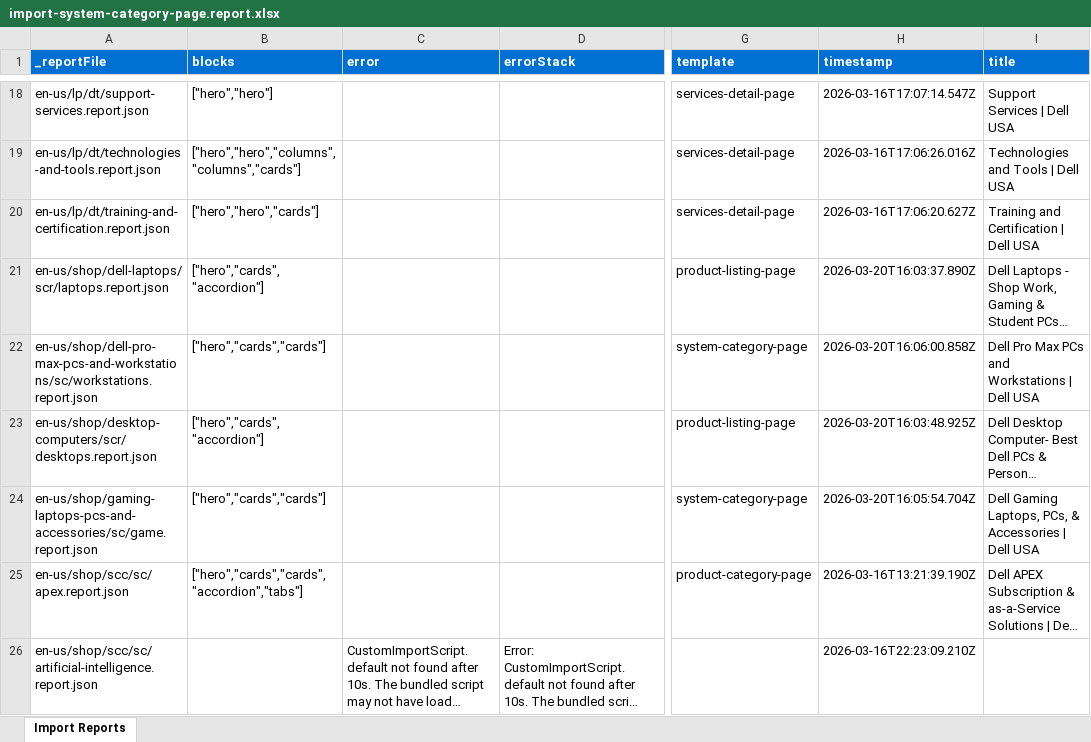
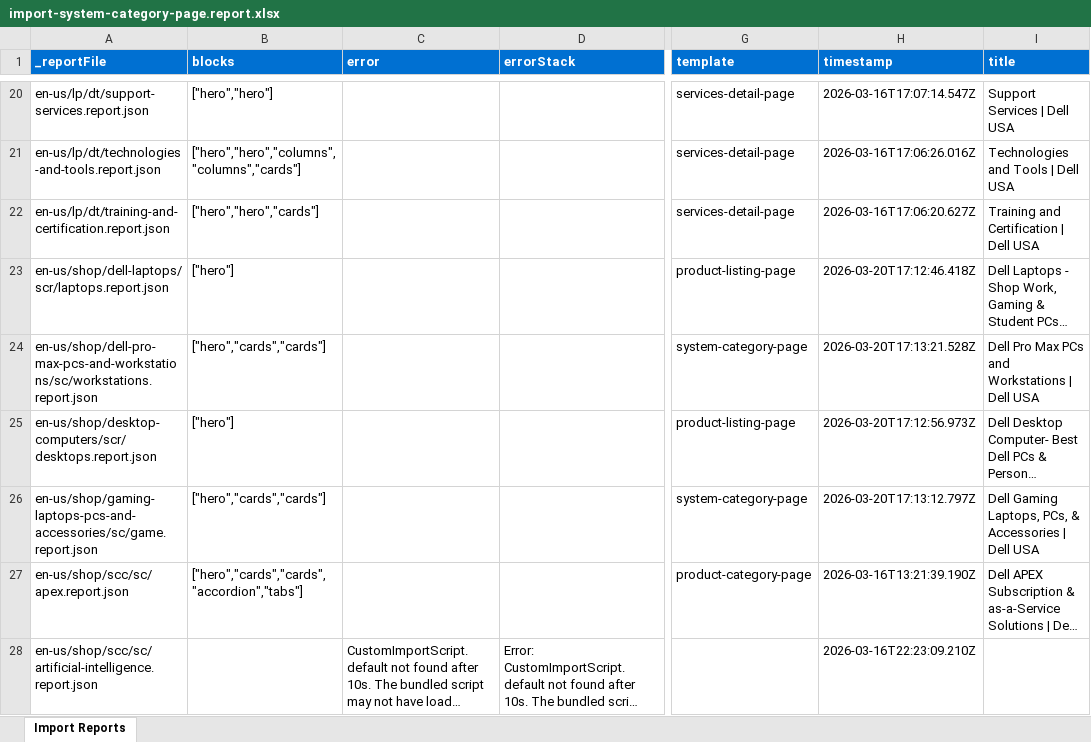
Before and after one commit to ajaniadobe/ema-dell, an Excel workbook: tools/importer/reports/import-system-category-page.report.xlsx, sheet Import Reports, drawn as a sheet; only a part is shown, gaps mark what is left out; long unchanged cells end in …; values as stored, in another font and other column widths than the file's, no borders; addresses are those after the commit; the diff covers the shown part only; the diff names each change by its address in the sheet, - before the commit and + after, or states it on an @@ line.

Commit message:
Update importer
Automated migration updates generated by Experience Modernization Agent.

Changed files (15):
- styles/styles.css
- tools/importer/import-cp-landing-page.bundle.js
- tools/importer/import-product-listing-page.bundle.js
- tools/importer/import-system-category-page.bundle.js
- tools/importer/reports/en-us/lp/dell-video-conferencing-room-solutions.report.json
- tools/importer/reports/en-us/lp/thin-client-solutions.report.json
- tools/importer/reports/en-us/shop/dell-laptops/scr/laptops.report.json
- tools/importer/reports/en-us/shop/dell-pro-max-pcs-and-workstations/sc/workstations.report.json
- tools/importer/reports/en-us/shop/desktop-computers/scr/desktops.report.json
- tools/importer/reports/en-us/shop/gaming-laptops-pcs-and-accessories/sc/game.report.json
- tools/importer/reports/en-us/shop/scc/sc/laptops.report.json
- tools/importer/reports/import-cp-landing-page.report.xlsx
- tools/importer/reports/import-product-listing-page.report.xlsx
- tools/importer/reports/import-system-category-page.report.xlsx
- tools/importer/transformers/dell-cleanup.js

```diff
--- a/tools/importer/reports/import-system-category-page.report.xlsx (sheet Import Reports)
+++ b/tools/importer/reports/import-system-category-page.report.xlsx (sheet Import Reports)
-B23 (blocks): ["hero","cards","accordion"]
+B23 (blocks): ["hero"]
-H23 (timestamp): 2026-03-20T16:03:37.890Z
+H23 (timestamp): 2026-03-20T17:12:46.418Z
-H24 (timestamp): 2026-03-20T16:06:00.858Z
+H24 (timestamp): 2026-03-20T17:13:21.528Z
-B25 (blocks): ["hero","cards","accordion"]
+B25 (blocks): ["hero"]
-H25 (timestamp): 2026-03-20T16:03:48.925Z
+H25 (timestamp): 2026-03-20T17:12:56.973Z
-H26 (timestamp): 2026-03-20T16:05:54.704Z
+H26 (timestamp): 2026-03-20T17:13:12.797Z
```
Also changed, not shown: 2 added rows and 2 edited cells elsewhere in this sheet, tools/importer/reports/import-cp-landing-page.report.xlsx, tools/importer/reports/import-product-listing-page.report.xlsx, 12 other files.
